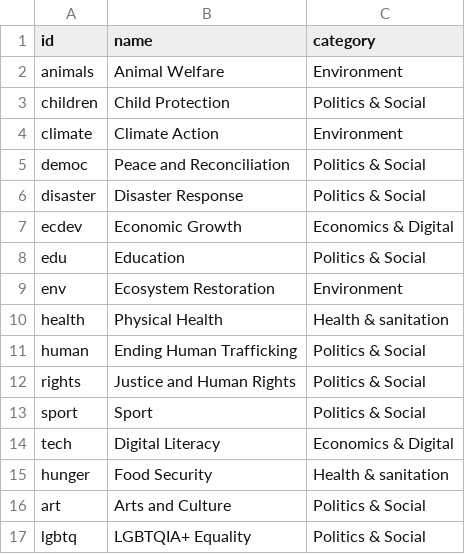
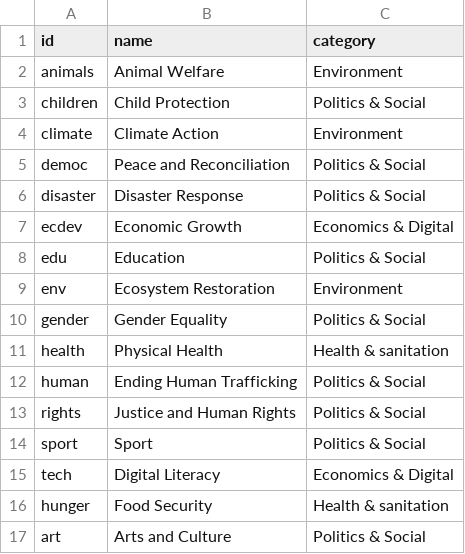
Before and after one commit to mlozanog96/HappyGraphs, a CSV file: app/data/charity_map.csv, drawn as a sheet; only a part is shown; the shorter side is filled out with more unchanged rows; the diff names each change by its address in the sheet, - before the commit and + after, or states it on an @@ line.

```diff
--- a/app/data/charity_map.csv
+++ b/app/data/charity_map.csv
+row 10: gender | Gender Equality | Politics & Social
```
Also changed, not shown: 2 other files.
